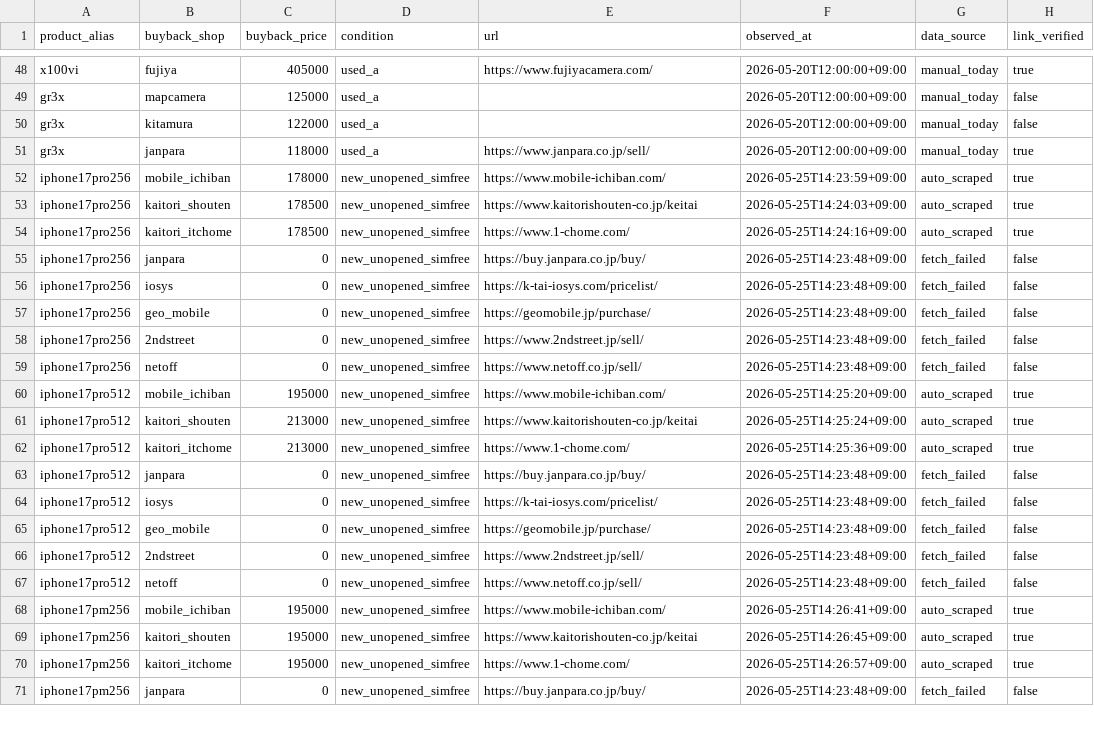
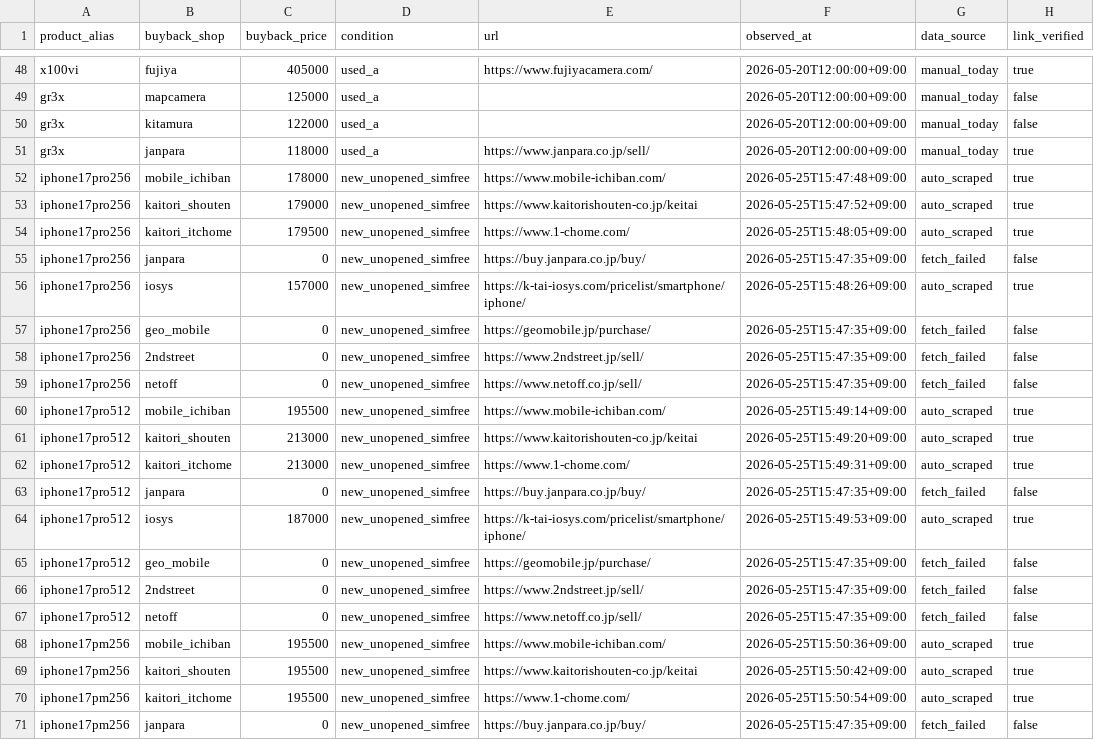
Before and after one commit to estkey0001/premium-monitor, a CSV file: data/manual_buyback_prices.csv, drawn as a sheet; only a part is shown, gaps mark what is left out; the diff covers the shown part only.

```diff
--- a/data/manual_buyback_prices.csv
+++ b/data/manual_buyback_prices.csv
@@ -51,21 +51,21 @@ gr3x,kitamura,122000,used_a,,2026-05-20T12:00:00+09:00,manual_today,false
 gr3x,janpara,118000,used_a,https://www.janpara.co.jp/sell/,2026-05-20T12:00:00+09:00,manual_today,true
-iphone17pro256,mobile_ichiban,178000,new_unopened_simfree,https://www.mobile-ichiban.com/,2026-05-25T14:23:59+09:00,auto_scraped,true
-iphone17pro256,kaitori_shouten,178500,new_unopened_simfree,https://www.kaitorishouten-co.jp/keitai,2026-05-25T14:24:03+09:00,auto_scraped,true
-iphone17pro256,kaitori_itchome,178500,new_unopened_simfree,https://www.1-chome.com/,2026-05-25T14:24:16+09:00,auto_scraped,true
-iphone17pro256,janpara,0,new_unopened_simfree,https://buy.janpara.co.jp/buy/,2026-05-25T14:23:48+09:00,fetch_failed,false
-iphone17pro256,iosys,0,new_unopened_simfree,https://k-tai-iosys.com/pricelist/,2026-05-25T14:23:48+09:00,fetch_failed,false
-iphone17pro256,geo_mobile,0,new_unopened_simfree,https://geomobile.jp/purchase/,2026-05-25T14:23:48+09:00,fetch_failed,false
-iphone17pro256,2ndstreet,0,new_unopened_simfree,https://www.2ndstreet.jp/sell/,2026-05-25T14:23:48+09:00,fetch_failed,false
-iphone17pro256,netoff,0,new_unopened_simfree,https://www.netoff.co.jp/sell/,2026-05-25T14:23:48+09:00,fetch_failed,false
-iphone17pro512,mobile_ichiban,195000,new_unopened_simfree,https://www.mobile-ichiban.com/,2026-05-25T14:25:20+09:00,auto_scraped,true
-iphone17pro512,kaitori_shouten,213000,new_unopened_simfree,https://www.kaitorishouten-co.jp/keitai,2026-05-25T14:25:24+09:00,auto_scraped,true
-iphone17pro512,kaitori_itchome,213000,new_unopened_simfree,https://www.1-chome.com/,2026-05-25T14:25:36+09:00,auto_scraped,true
-iphone17pro512,janpara,0,new_unopened_simfree,https://buy.janpara.co.jp/buy/,2026-05-25T14:23:48+09:00,fetch_failed,false
-iphone17pro512,iosys,0,new_unopened_simfree,https://k-tai-iosys.com/pricelist/,2026-05-25T14:23:48+09:00,fetch_failed,false
-iphone17pro512,geo_mobile,0,new_unopened_simfree,https://geomobile.jp/purchase/,2026-05-25T14:23:48+09:00,fetch_failed,false
-iphone17pro512,2ndstreet,0,new_unopened_simfree,https://www.2ndstreet.jp/sell/,2026-05-25T14:23:48+09:00,fetch_failed,false
-iphone17pro512,netoff,0,new_unopened_simfree,https://www.netoff.co.jp/sell/,2026-05-25T14:23:48+09:00,fetch_failed,false
-iphone17pm256,mobile_ichiban,195000,new_unopened_simfree,https://www.mobile-ichiban.com/,2026-05-25T14:26:41+09:00,auto_scraped,true
-iphone17pm256,kaitori_shouten,195000,new_unopened_simfree,https://www.kaitorishouten-co.jp/keitai,2026-05-25T14:26:45+09:00,auto_scraped,true
-iphone17pm256,kaitori_itchome,195000,new_unopened_simfree,https://www.1-chome.com/,2026-05-25T14:26:57+09:00,auto_scraped,true
-iphone17pm256,janpara,0,new_unopened_simfree,https://buy.janpara.co.jp/buy/,2026-05-25T14:23:48+09:00,fetch_failed,false
+iphone17pro256,mobile_ichiban,178000,new_unopened_simfree,https://www.mobile-ichiban.com/,2026-05-25T15:47:48+09:00,auto_scraped,true
+iphone17pro256,kaitori_shouten,179000,new_unopened_simfree,https://www.kaitorishouten-co.jp/keitai,2026-05-25T15:47:52+09:00,auto_scraped,true
+iphone17pro256,kaitori_itchome,179500,new_unopened_simfree,https://www.1-chome.com/,2026-05-25T15:48:05+09:00,auto_scraped,true
+iphone17pro256,janpara,0,new_unopened_simfree,https://buy.janpara.co.jp/buy/,2026-05-25T15:47:35+09:00,fetch_failed,false
+iphone17pro256,iosys,157000,new_unopened_simfree,https://k-tai-iosys.com/pricelist/smartphone/iphone/,2026-05-25T15:48:26+09:00,auto_scraped,true
+iphone17pro256,geo_mobile,0,new_unopened_simfree,https://geomobile.jp/purchase/,2026-05-25T15:47:35+09:00,fetch_failed,false
+iphone17pro256,2ndstreet,0,new_unopened_simfree,https://www.2ndstreet.jp/sell/,2026-05-25T15:47:35+09:00,fetch_failed,false
+iphone17pro256,netoff,0,new_unopened_simfree,https://www.netoff.co.jp/sell/,2026-05-25T15:47:35+09:00,fetch_failed,false
+iphone17pro512,mobile_ichiban,195500,new_unopened_simfree,https://www.mobile-ichiban.com/,2026-05-25T15:49:14+09:00,auto_scraped,true
+iphone17pro512,kaitori_shouten,213000,new_unopened_simfree,https://www.kaitorishouten-co.jp/keitai,2026-05-25T15:49:20+09:00,auto_scraped,true
+iphone17pro512,kaitori_itchome,213000,new_unopened_simfree,https://www.1-chome.com/,2026-05-25T15:49:31+09:00,auto_scraped,true
+iphone17pro512,janpara,0,new_unopened_simfree,https://buy.janpara.co.jp/buy/,2026-05-25T15:47:35+09:00,fetch_failed,false
+iphone17pro512,iosys,187000,new_unopened_simfree,https://k-tai-iosys.com/pricelist/smartphone/iphone/,2026-05-25T15:49:53+09:00,auto_scraped,true
+iphone17pro512,geo_mobile,0,new_unopened_simfree,https://geomobile.jp/purchase/,2026-05-25T15:47:35+09:00,fetch_failed,false
+iphone17pro512,2ndstreet,0,new_unopened_simfree,https://www.2ndstreet.jp/sell/,2026-05-25T15:47:35+09:00,fetch_failed,false
+iphone17pro512,netoff,0,new_unopened_simfree,https://www.netoff.co.jp/sell/,2026-05-25T15:47:35+09:00,fetch_failed,false
+iphone17pm256,mobile_ichiban,195500,new_unopened_simfree,https://www.mobile-ichiban.com/,2026-05-25T15:50:36+09:00,auto_scraped,true
+iphone17pm256,kaitori_shouten,195500,new_unopened_simfree,https://www.kaitorishouten-co.jp/keitai,2026-05-25T15:50:42+09:00,auto_scraped,true
+iphone17pm256,kaitori_itchome,195500,new_unopened_simfree,https://www.1-chome.com/,2026-05-25T15:50:54+09:00,auto_scraped,true
+iphone17pm256,janpara,0,new_unopened_simfree,https://buy.janpara.co.jp/buy/,2026-05-25T15:47:35+09:00,fetch_failed,false
```
Also changed, not shown: 53 edited cells elsewhere in this file, 39 other files.
